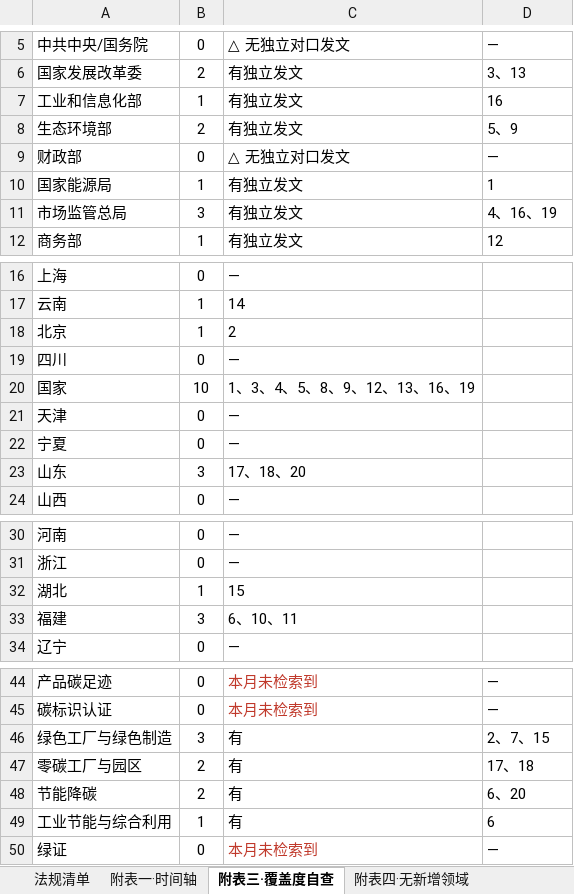
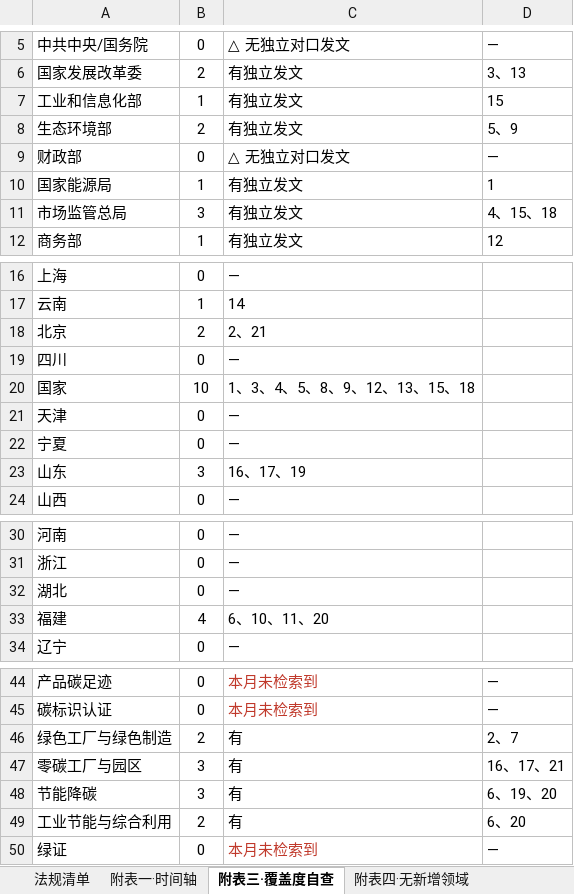
Before and after one commit to panyanosakana/carbon-law-watch, an Excel workbook: output/双碳法规汇总-2026-11.xlsx, sheet 附表三·覆盖度自查, drawn as a sheet; only a part is shown, gaps mark what is left out; values as stored, in another font and other column widths than the file's, no borders; the diff covers the shown part only; the diff names each change by its address in the sheet, - before the commit and + after, or states it on an @@ line.

```diff
--- a/output/双碳法规汇总-2026-11.xlsx (sheet 附表三·覆盖度自查)
+++ b/output/双碳法规汇总-2026-11.xlsx (sheet 附表三·覆盖度自查)
-D7: 16
+D7: 15
-D11: 4、16、19
+D11: 4、15、18
-B18: 1
+B18: 2
-C18: 2
+C18: 2、21
-C20: 1、3、4、5、8、9、12、13、16、19
+C20: 1、3、4、5、8、9、12、13、15、18
-C23: 17、18、20
+C23: 16、17、19
-B32: 1
+B32: 0
-C32: 15
+C32: —
-B33: 3
+B33: 4
-C33: 6、10、11
+C33: 6、10、11、20
-B46: 3
+B46: 2
-D46: 2、7、15
+D46: 2、7
-B47:B48: 2
+B47:B48: 3
-D47: 17、18
+D47: 16、17、21
-D48: 6、20
+D48: 6、19、20
-B49: 1
+B49: 2
-D49: 6
+D49: 6、20
```
Also changed, not shown: 1 edited cell elsewhere in this sheet, sheet 法规清单, sheet 附表一·时间轴, sheet 采集概览, sheet 附表五·待核项, 3 other files.
